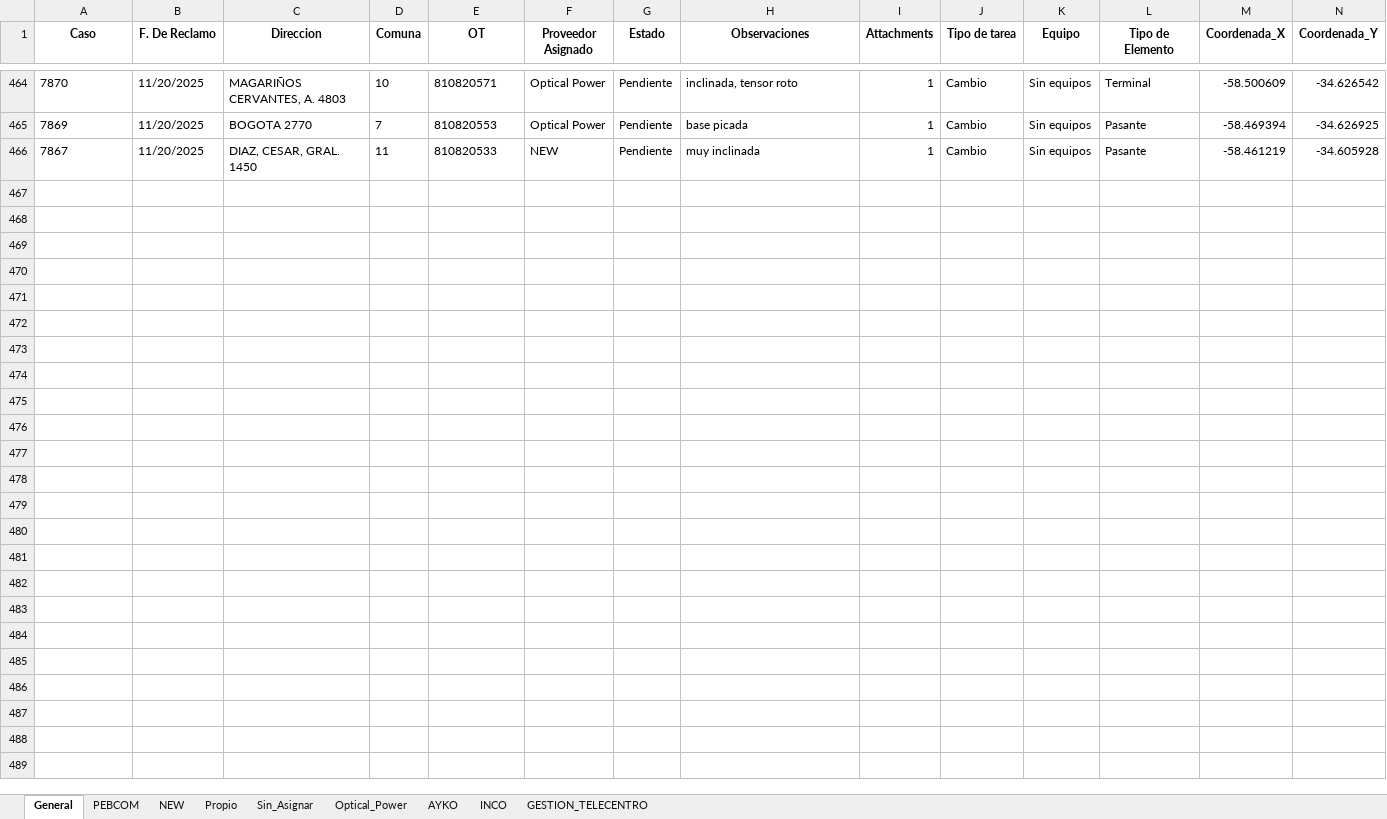
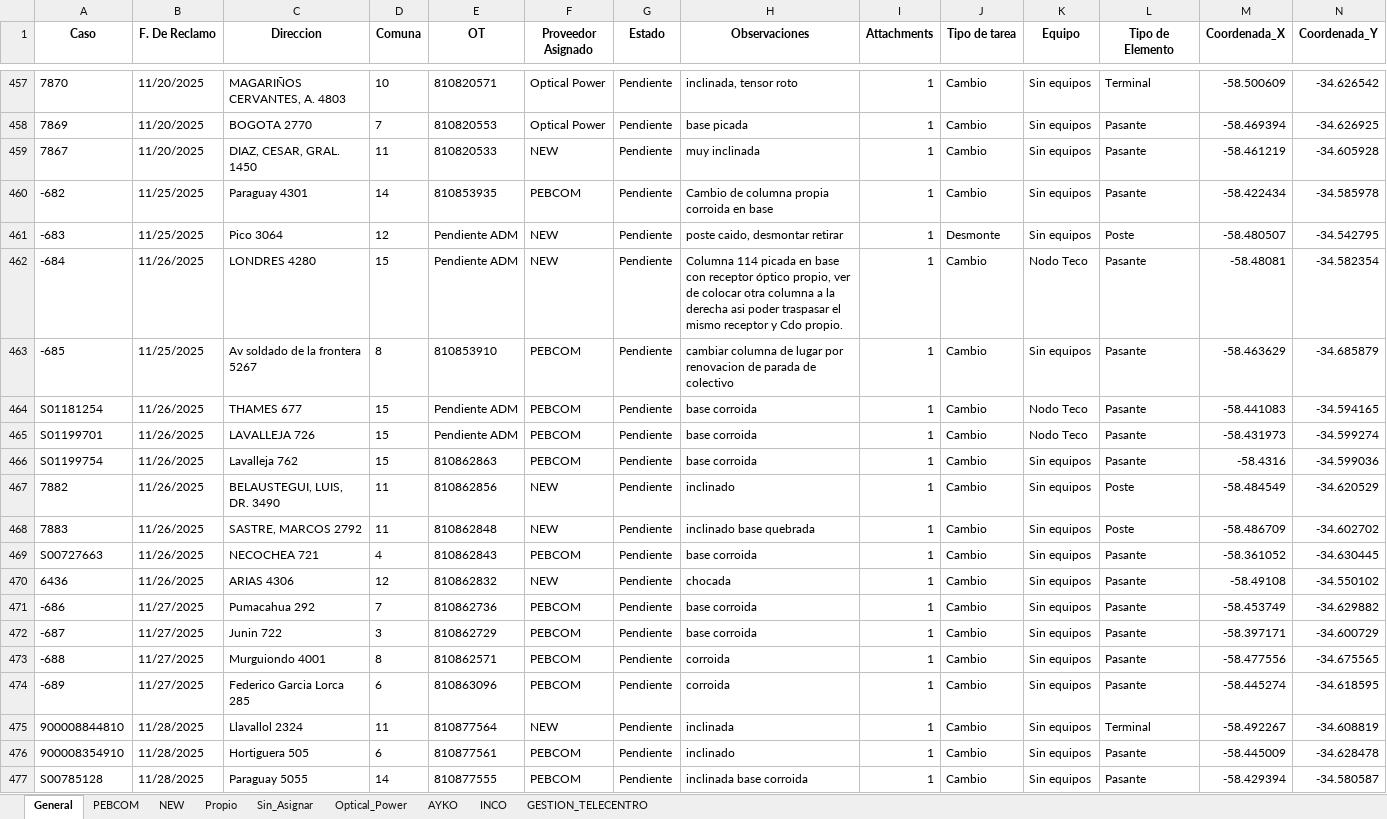
Before and after one commit to gestiondereclamosteco/pendientes_mantenimiento, an Excel workbook: mapa_interactivo.xlsx, sheet General, drawn as a sheet; only a part is shown, gaps mark what is left out; values as stored, in another font and other column widths than the file's, no borders; rows hold the shown columns only; the diff covers the shown part only; the diff names each change by its address in the sheet, - before the commit and + after, or states it on an @@ line.

```diff
--- a/mapa_interactivo.xlsx (sheet General)
+++ b/mapa_interactivo.xlsx (sheet General)
+row 460: -682 | 11/25/2025 | Paraguay 4301 | 14 | 810853935 | PEBCOM | Pendiente | Cambio de columna propia corroida en base | 1 | Cambio | Sin equipos | Pasante | -58.422434 | -34.585978
+row 461: -683 | 11/25/2025 | Pico 3064 | 12 | Pendiente ADM | NEW | Pendiente | poste caido, desmontar retirar | 1 | Desmonte | Sin equipos | Poste | -58.480507 | -34.542795
+row 462: -684 | 11/26/2025 | LONDRES 4280 | 15 | Pendiente ADM | NEW | Pendiente | Columna 114 picada en base con receptor óptico propio, ver de colocar otra columna a la derecha asi poder traspasar el mismo receptor y Cdo propio. | 1 | Cambio | Nodo Teco | Pasante | -58.48081 | -34.582354
+row 463: -685 | 11/25/2025 | Av soldado de la frontera 5267 | 8 | 810853910 | PEBCOM | Pendiente | cambiar columna de lugar por renovacion de parada de colectivo | 1 | Cambio | Sin equipos | Pasante | -58.463629 | -34.685879
+row 464: S01181254 | 11/26/2025 | THAMES 677 | 15 | Pendiente ADM | PEBCOM | Pendiente | base corroida | 1 | Cambio | Nodo Teco | Pasante | -58.441083 | -34.594165
+row 465: S01199701 | 11/26/2025 | LAVALLEJA 726 | 15 | Pendiente ADM | PEBCOM | Pendiente | base corroida | 1 | Cambio | Nodo Teco | Pasante | -58.431973 | -34.599274
+row 466: S01199754 | 11/26/2025 | Lavalleja 762 | 15 | 810862863 | PEBCOM | Pendiente | base corroida | 1 | Cambio | Sin equipos | Pasante | -58.4316 | -34.599036
+row 467: 7882 | 11/26/2025 | BELAUSTEGUI, LUIS, DR. 3490 | 11 | 810862856 | NEW | Pendiente | inclinado | 1 | Cambio | Sin equipos | Poste | -58.484549 | -34.620529
+row 468: 7883 | 11/26/2025 | SASTRE, MARCOS 2792 | 11 | 810862848 | NEW | Pendiente | inclinado base quebrada | 1 | Cambio | Sin equipos | Poste | -58.486709 | -34.602702
+row 469: S00727663 | 11/26/2025 | NECOCHEA 721 | 4 | 810862843 | PEBCOM | Pendiente | base corroida | 1 | Cambio | Sin equipos | Pasante | -58.361052 | -34.630445
+row 470: 6436 | 11/26/2025 | ARIAS 4306 | 12 | 810862832 | NEW | Pendiente | chocada | 1 | Cambio | Sin equipos | Pasante | -58.49108 | -34.550102
+row 471: -686 | 11/27/2025 | Pumacahua 292 | 7 | 810862736 | PEBCOM | Pendiente | base corroida | 1 | Cambio | Sin equipos | Pasante | -58.453749 | -34.629882
+row 472: -687 | 11/27/2025 | Junin 722 | 3 | 810862729 | PEBCOM | Pendiente | base corroida | 1 | Cambio | Sin equipos | Pasante | -58.397171 | -34.600729
+row 473: -688 | 11/27/2025 | Murguiondo 4001 | 8 | 810862571 | PEBCOM | Pendiente | corroida | 1 | Cambio | Sin equipos | Pasante | -58.477556 | -34.675565
+row 474: -689 | 11/27/2025 | Federico Garcia Lorca 285 | 6 | 810863096 | PEBCOM | Pendiente | corroida | 1 | Cambio | Sin equipos | Pasante | -58.445274 | -34.618595
+row 475: 900008844810 | 11/28/2025 | Llavallol 2324 | 11 | 810877564 | NEW | Pendiente | inclinada | 1 | Cambio | Sin equipos | Terminal | -58.492267 | -34.608819
+row 476: 900008354910 | 11/28/2025 | Hortiguera 505 | 6 | 810877561 | PEBCOM | Pendiente | inclinado | 1 | Cambio | Sin equipos | Pasante | -58.445009 | -34.628478
+row 477: S00785128 | 11/28/2025 | Paraguay 5055 | 14 | 810877555 | PEBCOM | Pendiente | inclinada base corroida | 1 | Cambio | Sin equipos | Pasante | -58.429394 | -34.580587
```
Also changed, not shown: 4 added rows, 7 removed rows and 5 edited cells elsewhere in this sheet, sheet PEBCOM, sheet NEW, sheet Sin_Asignar, sheet Optical_Power, 1 other file.
